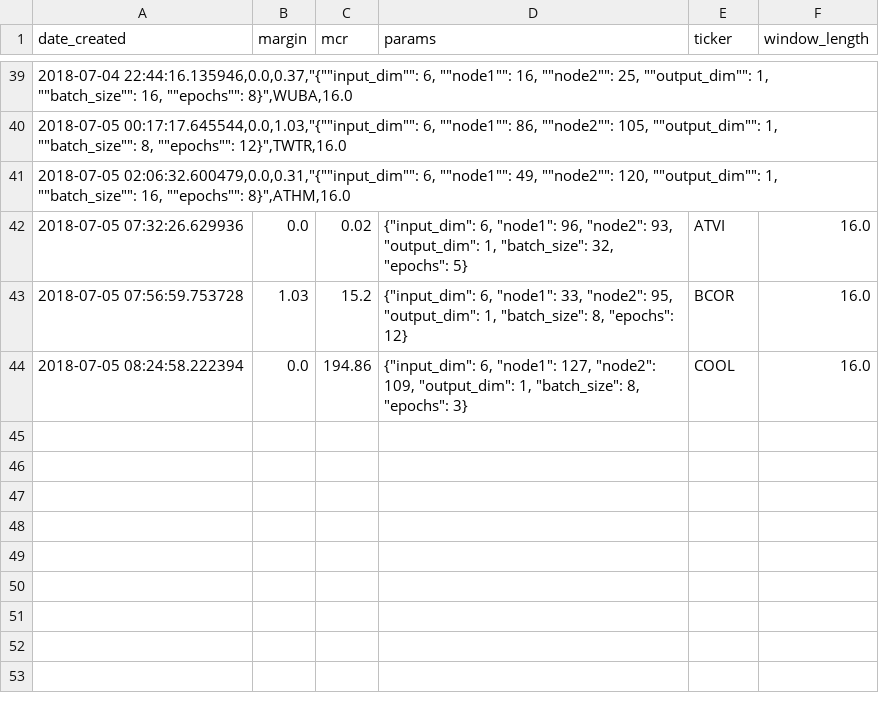
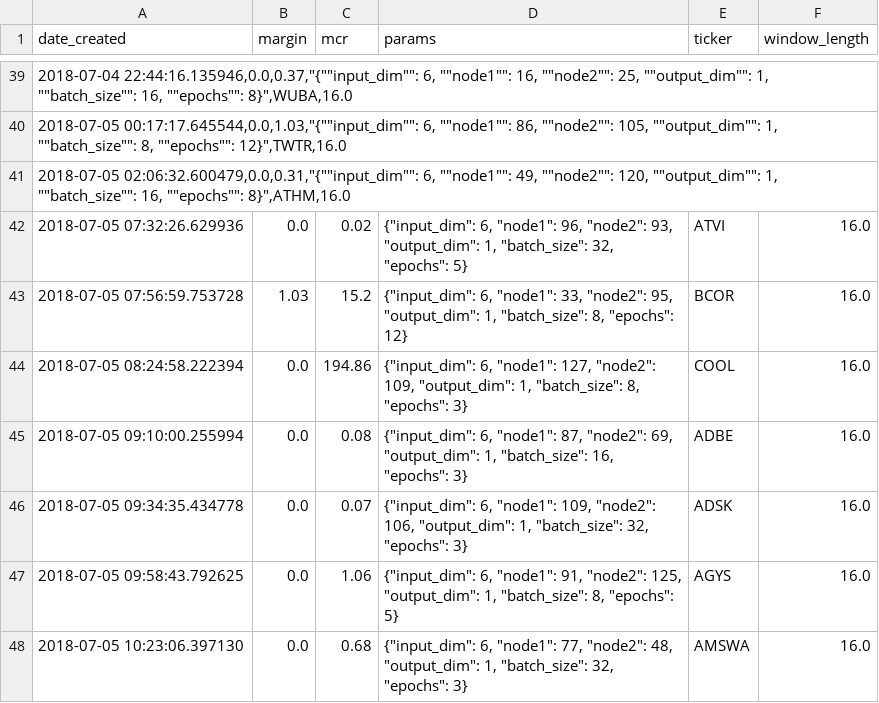
Before and after one commit to lodderwin/basemap, a CSV file: results/model_results_frank.csv, drawn as a sheet; only a part is shown, gaps mark what is left out.

Commit message:
New models

```diff
--- a/results/model_results_frank.csv
+++ b/results/model_results_frank.csv
@@ -44 +44,5 @@ date_created,margin,mcr,params,ticker,window_length
 2018-07-05 08:24:58.222394,0.0,194.86,"{""input_dim"": 6, ""node1"": 127, ""node2"": 109, ""output_dim"": 1, ""batch_size"": 8, ""epochs"": 3}",COOL,16.0
+2018-07-05 09:10:00.255994,0.0,0.08,"{""input_dim"": 6, ""node1"": 87, ""node2"": 69, ""output_dim"": 1, ""batch_size"": 16, ""epochs"": 3}",ADBE,16.0
+2018-07-05 09:34:35.434778,0.0,0.07,"{""input_dim"": 6, ""node1"": 109, ""node2"": 106, ""output_dim"": 1, ""batch_size"": 32, ""epochs"": 3}",ADSK,16.0
+2018-07-05 09:58:43.792625,0.0,1.06,"{""input_dim"": 6, ""node1"": 91, ""node2"": 125, ""output_dim"": 1, ""batch_size"": 8, ""epochs"": 5}",AGYS,16.0
+2018-07-05 10:23:06.397130,0.0,0.68,"{""input_dim"": 6, ""node1"": 77, ""node2"": 48, ""output_dim"": 1, ""batch_size"": 32, ""epochs"": 3}",AMSWA,16.0
```
Also changed, not shown: 8 other files.
